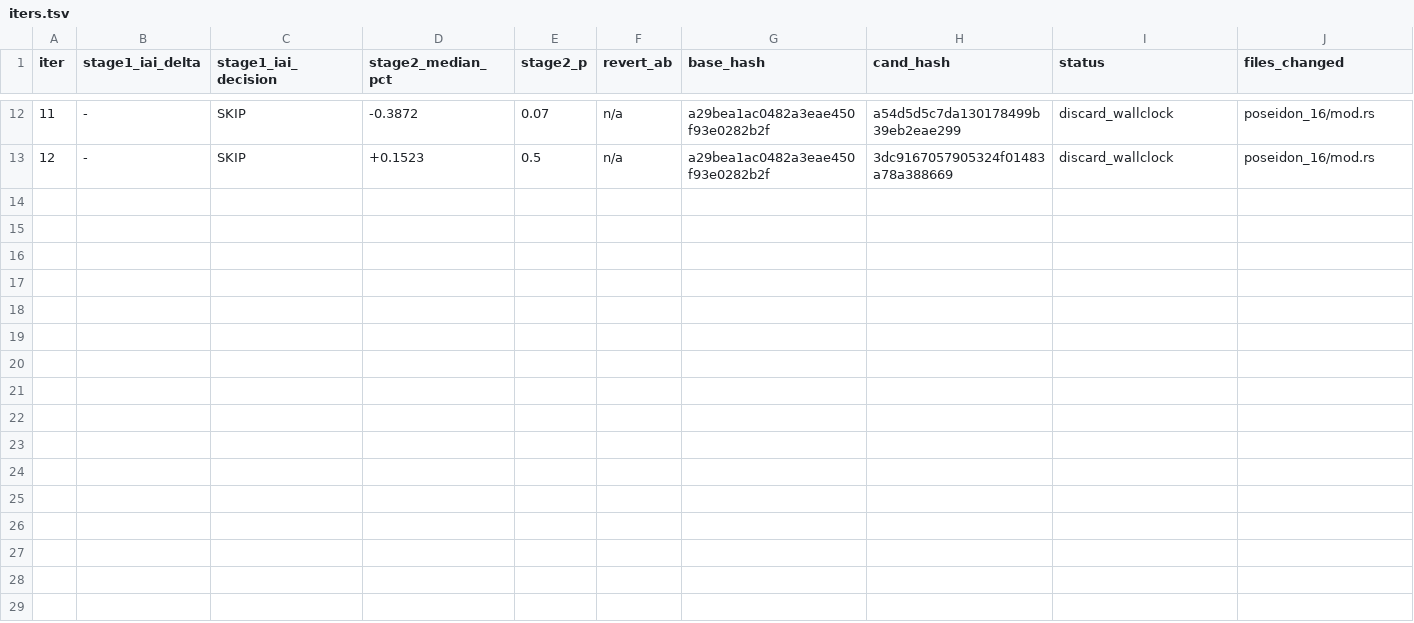
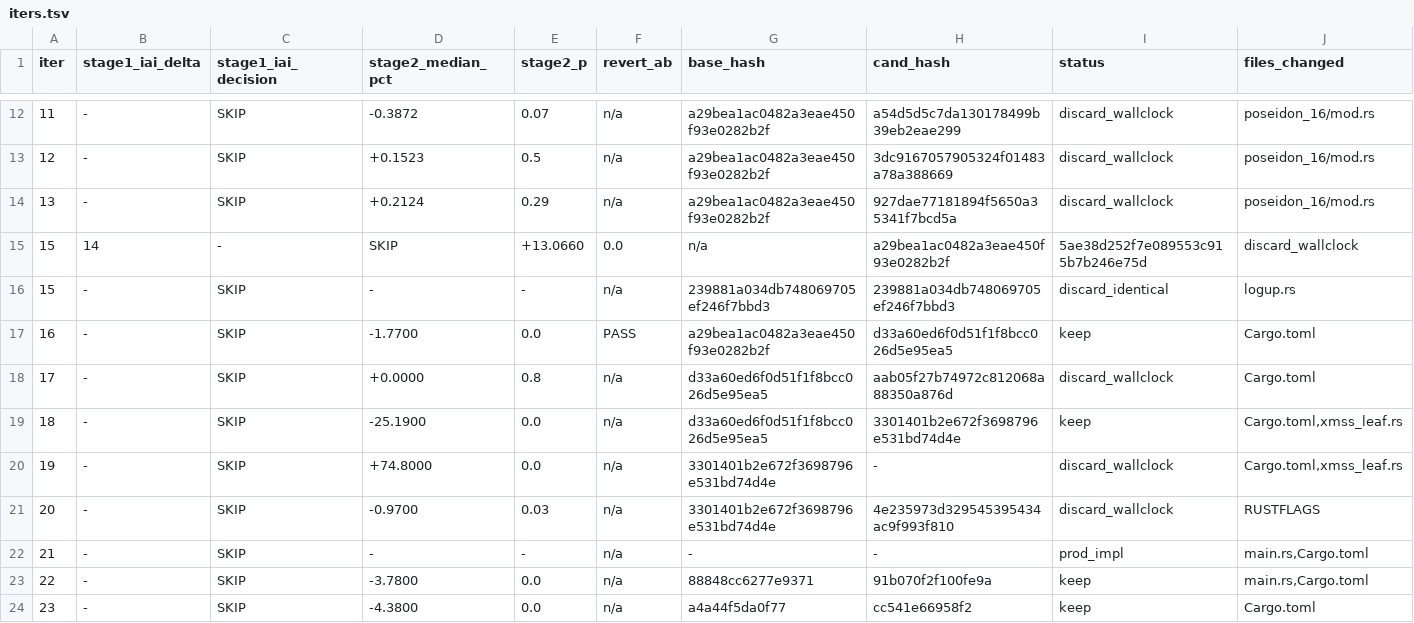
Before and after one commit to Barnadrot/zk-autoresearch, a TSV file: experiment_logs/leanMultisig/experiment_logup_sumcheck/iters.tsv, drawn as a sheet; only a part is shown, gaps mark what is left out; rows hold the shown columns only; the diff names each change by its address in the sheet, - before the commit and + after, or states it on an @@ line.

Commit message:
experiment 3: 22 iters, mimalloc -25% bench / -4% prod, codegen-units=1 -1.77%

```diff
--- a/experiment_logs/leanMultisig/experiment_logup_sumcheck/iters.tsv
+++ b/experiment_logs/leanMultisig/experiment_logup_sumcheck/iters.tsv
+row 14: 13 | - | SKIP | +0.2124 | 0.29 | n/a | a29bea1ac0482a3eae450f93e0282b2f | 927dae77181894f5650a35341f7bcd5a | discard_wallclock | poseidon_16/mod.rs
+row 15: 15 | 14 | - | SKIP | +13.0660 | 0.0 | n/a | a29bea1ac0482a3eae450f93e0282b2f | 5ae38d252f7e089553c915b7b246e75d | discard_wallclock
+row 16: 15 | - | SKIP | - | - | n/a | 239881a034db748069705ef246f7bbd3 | 239881a034db748069705ef246f7bbd3 | discard_identical | logup.rs
+row 17: 16 | - | SKIP | -1.7700 | 0.0 | PASS | a29bea1ac0482a3eae450f93e0282b2f | d33a60ed6f0d51f1f8bcc026d5e95ea5 | keep | Cargo.toml
+row 18: 17 | - | SKIP | +0.0000 | 0.8 | n/a | d33a60ed6f0d51f1f8bcc026d5e95ea5 | aab05f27b74972c812068a88350a876d | discard_wallclock | Cargo.toml
+row 19: 18 | - | SKIP | -25.1900 | 0.0 | n/a | d33a60ed6f0d51f1f8bcc026d5e95ea5 | 3301401b2e672f3698796e531bd74d4e | keep | Cargo.toml,xmss_leaf.rs
+row 20: 19 | - | SKIP | +74.8000 | 0.0 | n/a | 3301401b2e672f3698796e531bd74d4e | - | discard_wallclock | Cargo.toml,xmss_leaf.rs
+row 21: 20 | - | SKIP | -0.9700 | 0.03 | n/a | 3301401b2e672f3698796e531bd74d4e | 4e235973d329545395434ac9f993f810 | discard_wallclock | RUSTFLAGS
+row 22: 21 | - | SKIP | - | - | n/a | - | - | prod_impl | main.rs,Cargo.toml
+row 23: 22 | - | SKIP | -3.7800 | 0.0 | n/a | 88848cc6277e9371 | 91b070f2f100fe9a | keep | main.rs,Cargo.toml
+row 24: 23 | - | SKIP | -4.3800 | 0.0 | n/a | a4a44f5da0f77 | cc541e66958f2 | keep | Cargo.toml
```
Also changed, not shown: 5 other files.
